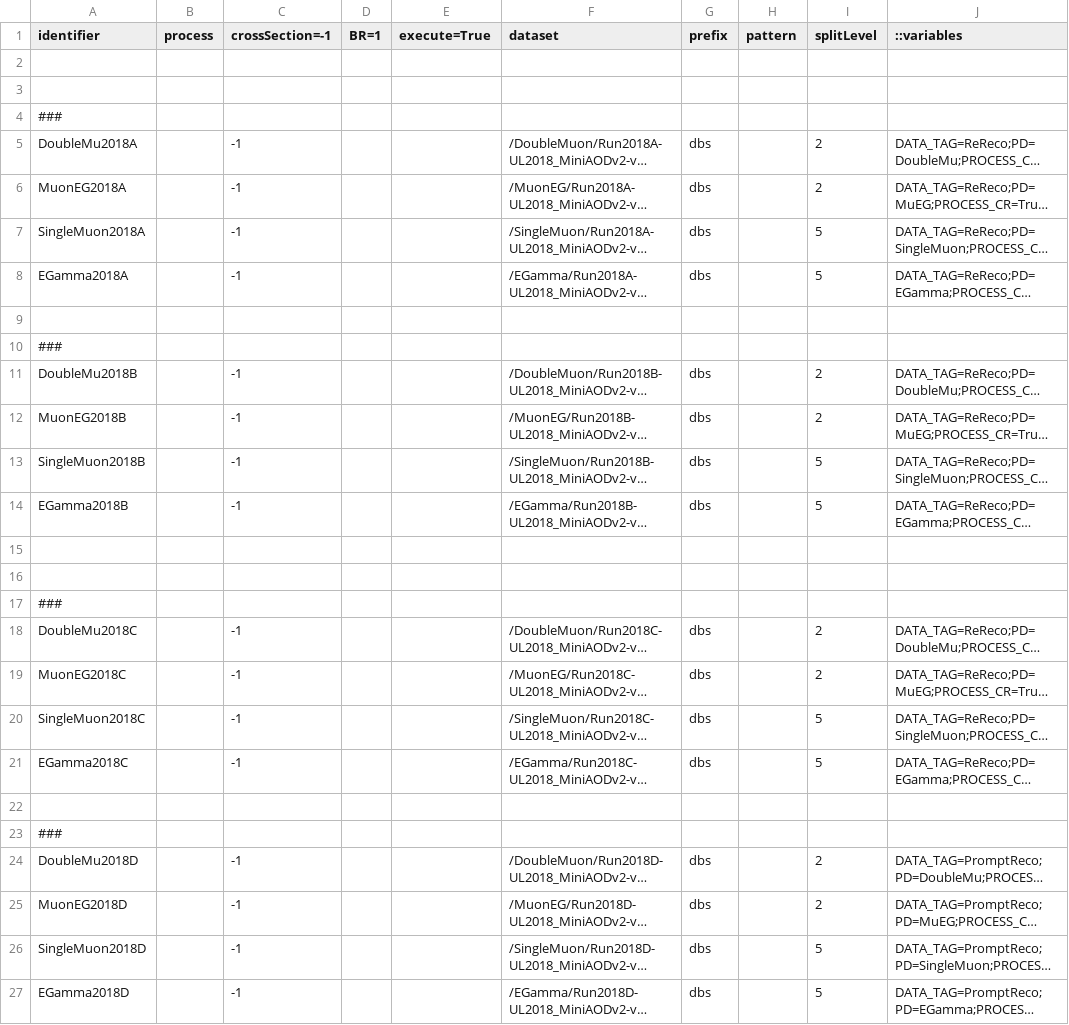
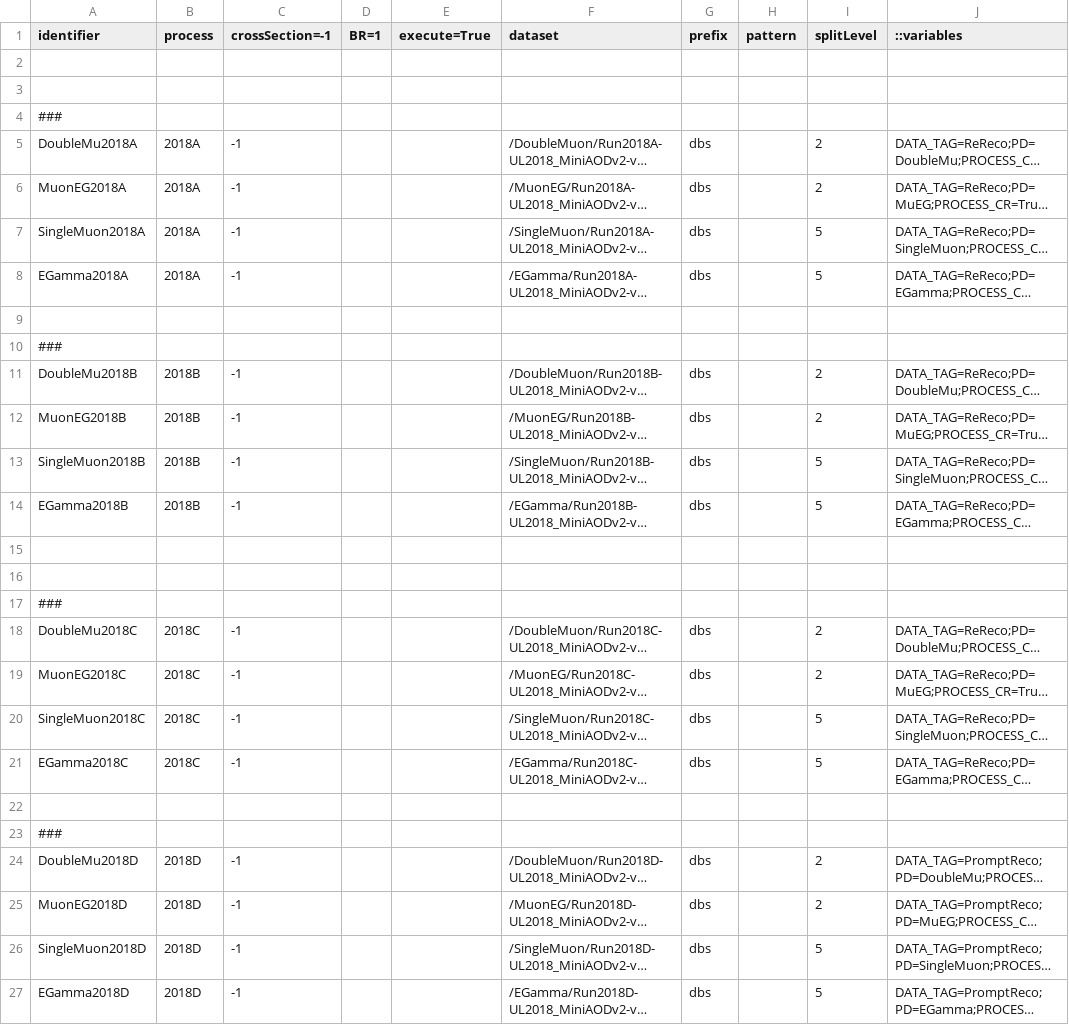
Before and after one commit to bellan/VVXAnalysis, a CSV file: Producers/python/samples_2018UL_Data.csv, drawn as a sheet; only a part is shown; long unchanged cells end in …; the diff names each change by its address in the sheet, - before the commit and + after, or states it on an @@ line.

```diff
--- a/Producers/python/samples_2018UL_Data.csv
+++ b/Producers/python/samples_2018UL_Data.csv
-B5:B8 (process): (empty)
+B5:B8 (process): 2018A
-B11:B14 (process): (empty)
+B11:B14 (process): 2018B
-B18:B21 (process): (empty)
+B18:B21 (process): 2018C
-B24:B27 (process): (empty)
+B24:B27 (process): 2018D
```
Also changed, not shown: Producers/python/samples_2017UL_Data.csv.
